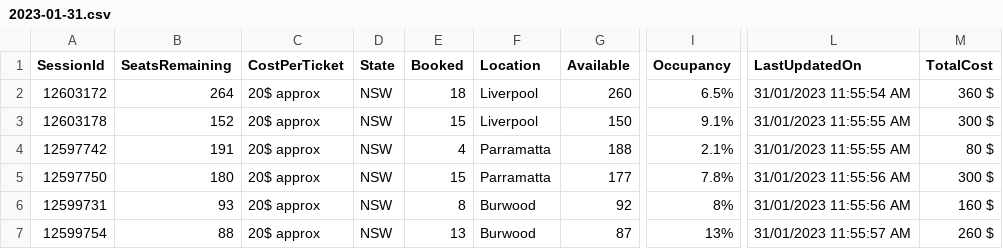
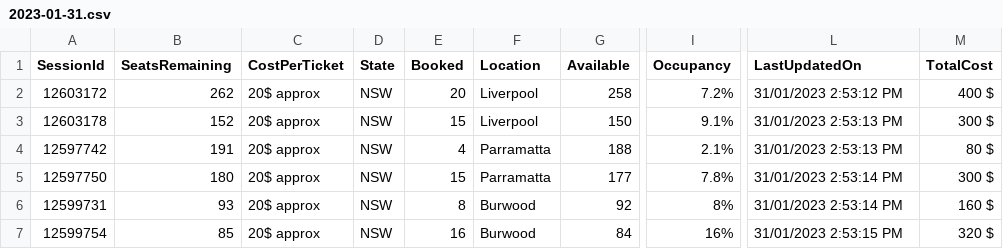
Before and after one commit to meppadiyan/movieStats, a CSV file: stats/Thankam/2023-01-31.csv, drawn as a sheet; only a part is shown, gaps mark what is left out; the diff names each change by its address in the sheet, - before the commit and + after, or states it on an @@ line.

Commit message:
Automatic Script Update

```diff
--- a/stats/Thankam/2023-01-31.csv
+++ b/stats/Thankam/2023-01-31.csv
-B2 (SeatsRemaining): 264
+B2 (SeatsRemaining): 262
-E2 (Booked): 18
+E2 (Booked): 20
-G2 (Available): 260
+G2 (Available): 258
-I2 (Occupancy): 6.5%
+I2 (Occupancy): 7.2%
-L2 (LastUpdatedOn): 31/01/2023 11:55:54 AM
+L2 (LastUpdatedOn): 31/01/2023 2:53:12 PM
-M2 (TotalCost): 360 $
+M2 (TotalCost): 400 $
-L3:L4 (LastUpdatedOn): 31/01/2023 11:55:55 AM
+L3:L4 (LastUpdatedOn): 31/01/2023 2:53:13 PM
-L5:L6 (LastUpdatedOn): 31/01/2023 11:55:56 AM
+L5:L6 (LastUpdatedOn): 31/01/2023 2:53:14 PM
-B7 (SeatsRemaining): 88
+B7 (SeatsRemaining): 85
-E7 (Booked): 13
+E7 (Booked): 16
-G7 (Available): 87
+G7 (Available): 84
-I7 (Occupancy): 13%
+I7 (Occupancy): 16%
-L7 (LastUpdatedOn): 31/01/2023 11:55:57 AM
+L7 (LastUpdatedOn): 31/01/2023 2:53:15 PM
-M7 (TotalCost): 260 $
+M7 (TotalCost): 320 $
```
